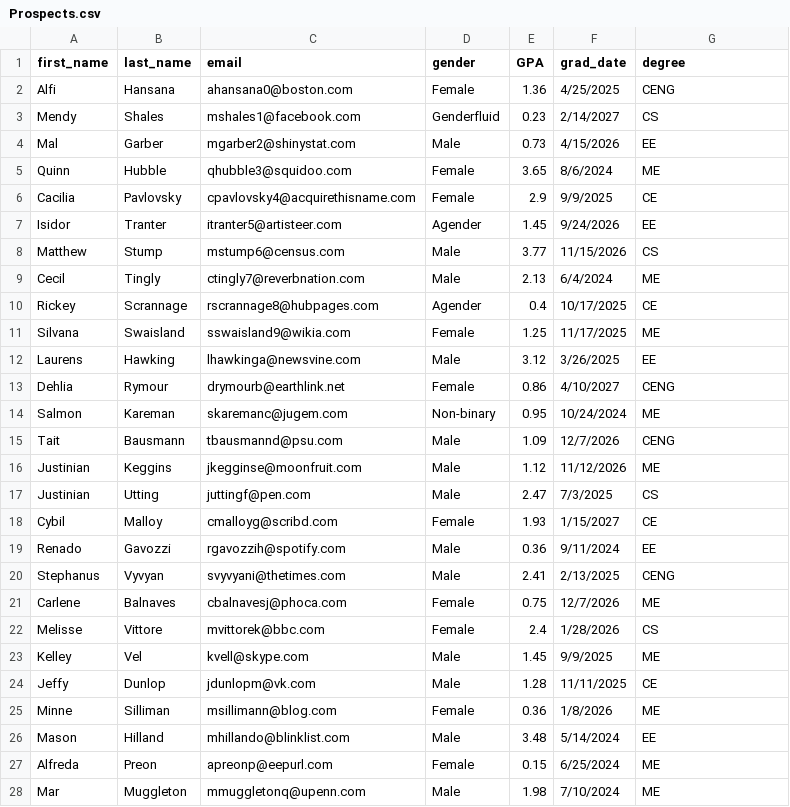
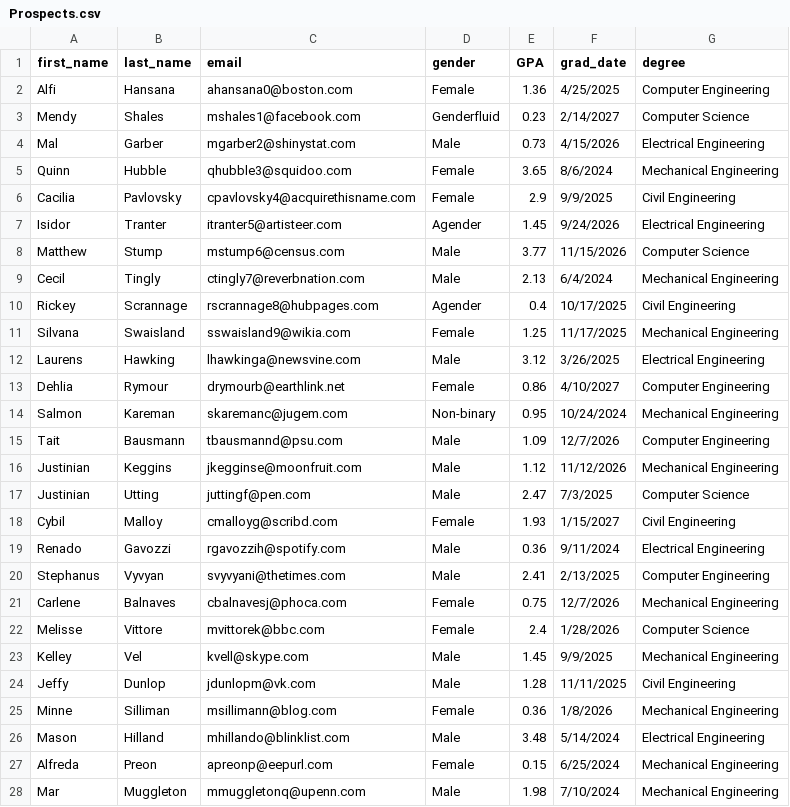
Before and after one commit to stevedesa/Prodigy_Scout, a CSV file: ProdigyScout/Data/SeedData/Prospects.csv, drawn as a sheet; only a part is shown; the diff covers the shown part only.

```diff
--- a/ProdigyScout/Data/SeedData/Prospects.csv
+++ b/ProdigyScout/Data/SeedData/Prospects.csv
@@ -1,28 +1,28 @@
 first_name,last_name,email,gender,GPA,grad_date,degree
-Alfi,Hansana,ahansana0@boston.com,Female,1.36,4/25/2025,CENG
-Mendy,Shales,mshales1@facebook.com,Genderfluid,0.23,2/14/2027,CS
-Mal,Garber,mgarber2@shinystat.com,Male,0.73,4/15/2026,EE
-Quinn,Hubble,qhubble3@squidoo.com,Female,3.65,8/6/2024,ME
-Cacilia,Pavlovsky,cpavlovsky4@acquirethisname.com,Female,2.9,9/9/2025,CE
-Isidor,Tranter,itranter5@artisteer.com,Agender,1.45,9/24/2026,EE
-Matthew,Stump,mstump6@census.com,Male,3.77,11/15/2026,CS
-Cecil,Tingly,ctingly7@reverbnation.com,Male,2.13,6/4/2024,ME
-Rickey,Scrannage,rscrannage8@hubpages.com,Agender,0.4,10/17/2025,CE
-Silvana,Swaisland,sswaisland9@wikia.com,Female,1.25,11/17/2025,ME
-Laurens,Hawking,lhawkinga@newsvine.com,Male,3.12,3/26/2025,EE
-Dehlia,Rymour,drymourb@earthlink.net,Female,0.86,4/10/2027,CENG
-Salmon,Kareman,skaremanc@jugem.com,Non-binary,0.95,10/24/2024,ME
-Tait,Bausmann,tbausmannd@psu.com,Male,1.09,12/7/2026,CENG
-Justinian,Keggins,jkegginse@moonfruit.com,Male,1.12,11/12/2026,ME
-Justinian,Utting,juttingf@pen.com,Male,2.47,7/3/2025,CS
-Cybil,Malloy,cmalloyg@scribd.com,Female,1.93,1/15/2027,CE
-Renado,Gavozzi,rgavozzih@spotify.com,Male,0.36,9/11/2024,EE
-Stephanus,Vyvyan,svyvyani@thetimes.com,Male,2.41,2/13/2025,CENG
-Carlene,Balnaves,cbalnavesj@phoca.com,Female,0.75,12/7/2026,ME
-Melisse,Vittore,mvittorek@bbc.com,Female,2.4,1/28/2026,CS
-Kelley,Vel,kvell@skype.com,Male,1.45,9/9/2025,ME
-Jeffy,Dunlop,jdunlopm@vk.com,Male,1.28,11/11/2025,CE
-Minne,Silliman,msillimann@blog.com,Female,0.36,1/8/2026,ME
-Mason,Hilland,mhillando@blinklist.com,Male,3.48,5/14/2024,EE
-Alfreda,Preon,apreonp@eepurl.com,Female,0.15,6/25/2024,ME
-Mar,Muggleton,mmuggletonq@upenn.com,Male,1.98,7/10/2024,ME
+Alfi,Hansana,ahansana0@boston.com,Female,1.36,4/25/2025,Computer Engineering
+Mendy,Shales,mshales1@facebook.com,Genderfluid,0.23,2/14/2027,Computer Science
+Mal,Garber,mgarber2@shinystat.com,Male,0.73,4/15/2026,Electrical Engineering
+Quinn,Hubble,qhubble3@squidoo.com,Female,3.65,8/6/2024,Mechanical Engineering
+Cacilia,Pavlovsky,cpavlovsky4@acquirethisname.com,Female,2.9,9/9/2025,Civil Engineering
+Isidor,Tranter,itranter5@artisteer.com,Agender,1.45,9/24/2026,Electrical Engineering
+Matthew,Stump,mstump6@census.com,Male,3.77,11/15/2026,Computer Science
+Cecil,Tingly,ctingly7@reverbnation.com,Male,2.13,6/4/2024,Mechanical Engineering
+Rickey,Scrannage,rscrannage8@hubpages.com,Agender,0.4,10/17/2025,Civil Engineering
+Silvana,Swaisland,sswaisland9@wikia.com,Female,1.25,11/17/2025,Mechanical Engineering
+Laurens,Hawking,lhawkinga@newsvine.com,Male,3.12,3/26/2025,Electrical Engineering
+Dehlia,Rymour,drymourb@earthlink.net,Female,0.86,4/10/2027,Computer Engineering
+Salmon,Kareman,skaremanc@jugem.com,Non-binary,0.95,10/24/2024,Mechanical Engineering
+Tait,Bausmann,tbausmannd@psu.com,Male,1.09,12/7/2026,Computer Engineering
+Justinian,Keggins,jkegginse@moonfruit.com,Male,1.12,11/12/2026,Mechanical Engineering
+Justinian,Utting,juttingf@pen.com,Male,2.47,7/3/2025,Computer Science
+Cybil,Malloy,cmalloyg@scribd.com,Female,1.93,1/15/2027,Civil Engineering
+Renado,Gavozzi,rgavozzih@spotify.com,Male,0.36,9/11/2024,Electrical Engineering
+Stephanus,Vyvyan,svyvyani@thetimes.com,Male,2.41,2/13/2025,Computer Engineering
+Carlene,Balnaves,cbalnavesj@phoca.com,Female,0.75,12/7/2026,Mechanical Engineering
+Melisse,Vittore,mvittorek@bbc.com,Female,2.4,1/28/2026,Computer Science
+Kelley,Vel,kvell@skype.com,Male,1.45,9/9/2025,Mechanical Engineering
+Jeffy,Dunlop,jdunlopm@vk.com,Male,1.28,11/11/2025,Civil Engineering
+Minne,Silliman,msillimann@blog.com,Female,0.36,1/8/2026,Mechanical Engineering
+Mason,Hilland,mhillando@blinklist.com,Male,3.48,5/14/2024,Electrical Engineering
+Alfreda,Preon,apreonp@eepurl.com,Female,0.15,6/25/2024,Mechanical Engineering
+Mar,Muggleton,mmuggletonq@upenn.com,Male,1.98,7/10/2024,Mechanical Engineering
```
Also changed, not shown: 23 edited cells elsewhere in this file, 15 other files.
